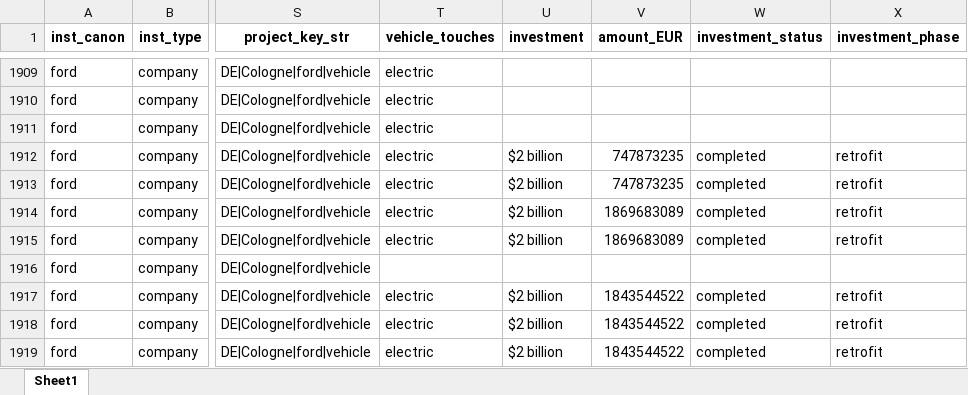
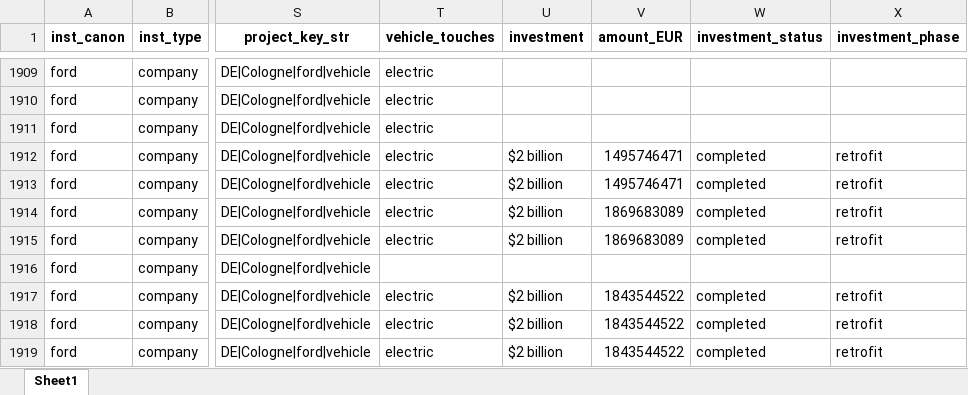
Before and after one commit to benmcwilliams/tuone-core, an Excel workbook: reconcile/storage/output/grouped-capacities.xlsx, sheet Sheet1, drawn as a sheet; only a part is shown, gaps mark what is left out; values as stored, in another font and other column widths than the file's, no borders; the diff names each change by its address in the sheet, - before the commit and + after, or states it on an @@ line.

```diff
--- a/reconcile/storage/output/grouped-capacities.xlsx (sheet Sheet1)
+++ b/reconcile/storage/output/grouped-capacities.xlsx (sheet Sheet1)
-V1912:V1913 (amount_EUR): 747873235
+V1912:V1913 (amount_EUR): 1495746471
```
Also changed, not shown: reconcile/bruegel_investments.xlsx, reconcile/storage/output/check_investments.xlsx, 30 other files.
